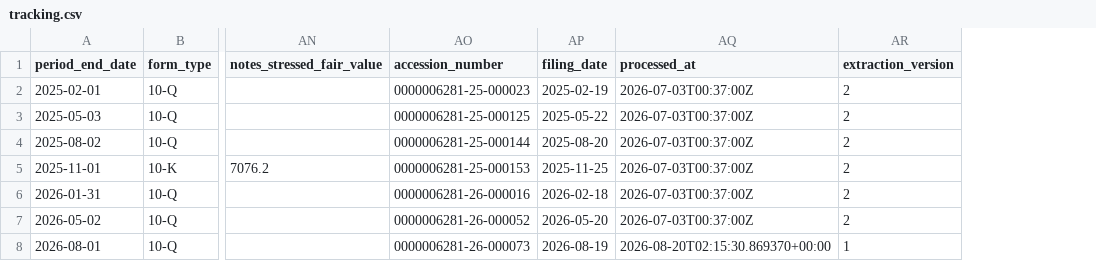
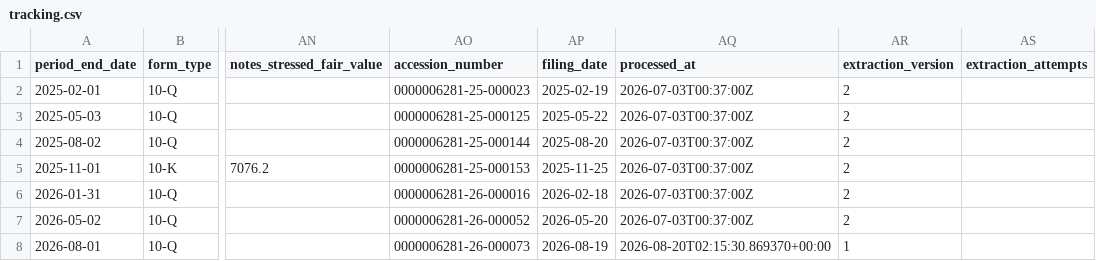
Before and after one commit to lukasbecker36-dot/sec-derivatives-, a CSV file: output/adi/tracking.csv, drawn as a sheet; only a part is shown, gaps mark what is left out; the diff covers the shown part only; the diff names each change by its address in the sheet, - before the commit and + after, or states it on an @@ line.

```diff
--- a/output/adi/tracking.csv
+++ b/output/adi/tracking.csv
+column AS (extraction_attempts), empty
```
Also changed, not shown: 1 added row elsewhere in this file, output/bdx/tracking.csv, output/cor/tracking.csv, 21 other files.
